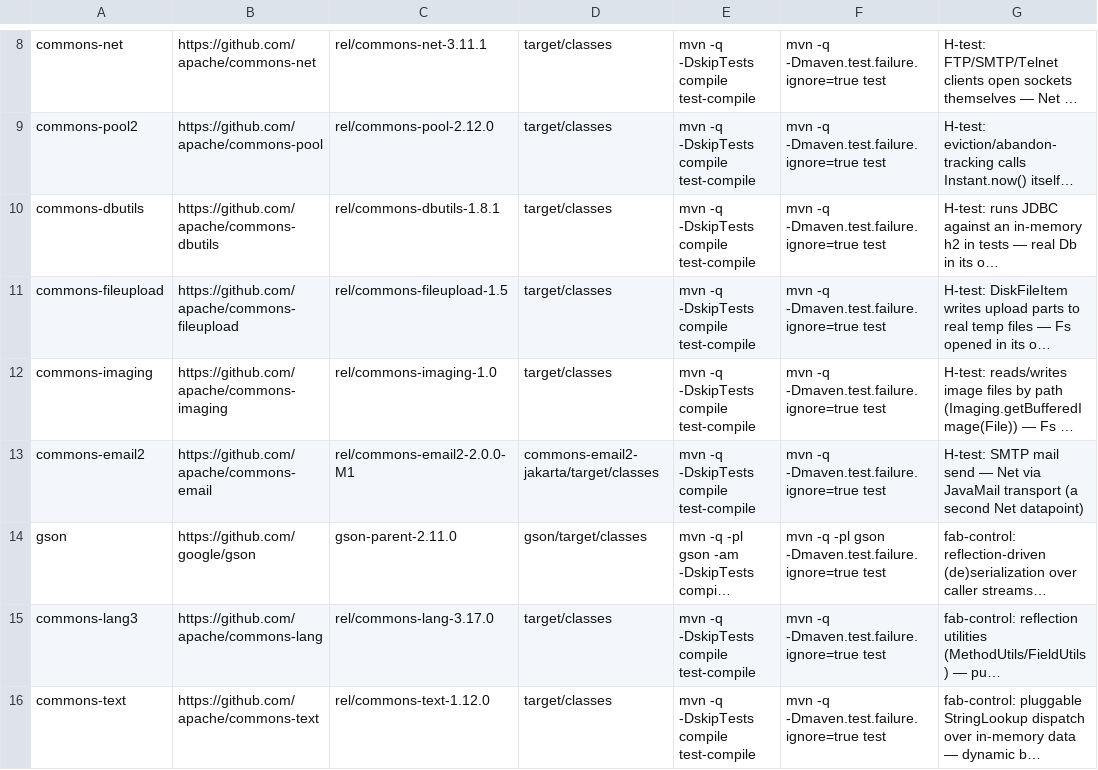
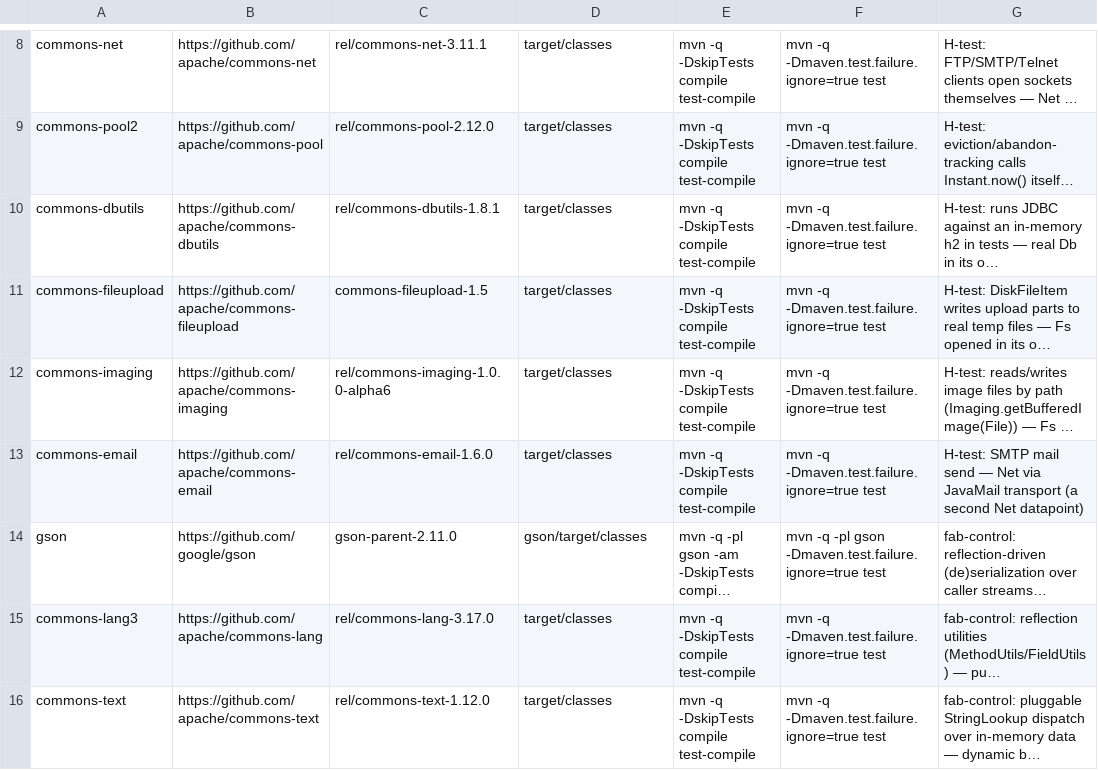
Before and after one commit to tombaldwin/candor-java, a TSV file: eval/corpus-confirmatory/manifest.tsv, drawn as a sheet; only a part is shown, gaps mark what is left out; long unchanged cells end in …; the diff names each change by its address in the sheet, - before the commit and + after, or states it on an @@ line.

```diff
--- a/eval/corpus-confirmatory/manifest.tsv
+++ b/eval/corpus-confirmatory/manifest.tsv
-C11: rel/commons-fileupload-1.5
+C11: commons-fileupload-1.5
-C12: rel/commons-imaging-1.0
+C12: rel/commons-imaging-1.0.0-alpha6
-A13: commons-email2
+A13: commons-email
-C13: rel/commons-email2-2.0.0-M1
+C13: rel/commons-email-1.6.0
-D13: commons-email2-jakarta/target/classes
+D13: target/classes
```
Also changed, not shown: 2 other files.
